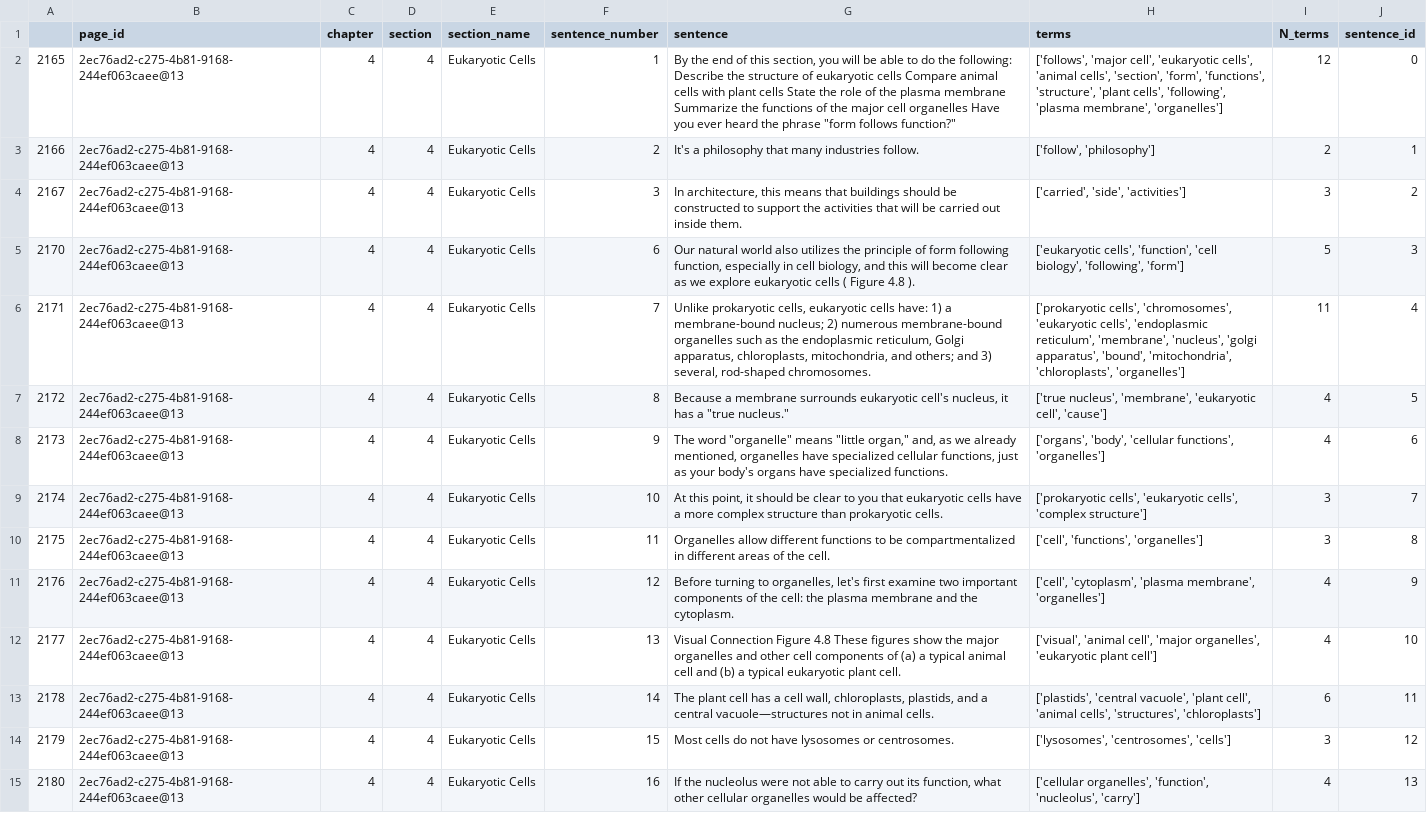
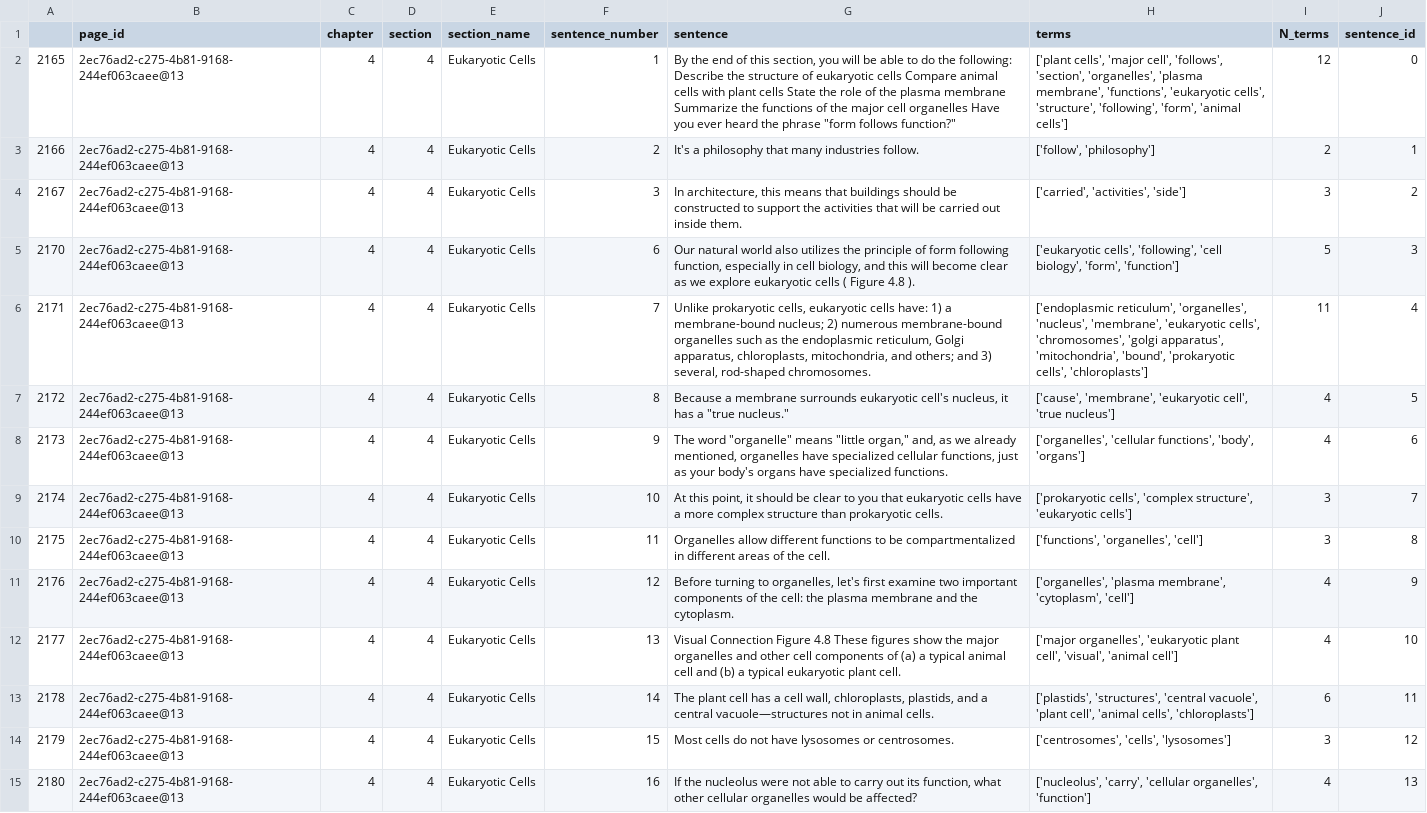
Before and after one commit to openstax/research-wrst, a CSV file: output.csv, drawn as a sheet; only a part is shown; the diff covers the shown part only; the diff names each change by its address in the sheet, - before the commit and + after, or states it on an @@ line.

```diff
--- a/output.csv
+++ b/output.csv
-H2 (terms): ['follows', 'major cell', 'eukaryotic cells', 'animal cells', 'section', 'form', 'functions', 'structure', 'plant cells', 'following', 'plasma membrane', 'organelles']
+H2 (terms): ['plant cells', 'major cell', 'follows', 'section', 'organelles', 'plasma membrane', 'functions', 'eukaryotic cells', 'structure', 'following', 'form', 'animal cells']
-H4 (terms): ['carried', 'side', 'activities']
+H4 (terms): ['carried', 'activities', 'side']
-H5 (terms): ['eukaryotic cells', 'function', 'cell biology', 'following', 'form']
+H5 (terms): ['eukaryotic cells', 'following', 'cell biology', 'form', 'function']
-H6 (terms): ['prokaryotic cells', 'chromosomes', 'eukaryotic cells', 'endoplasmic reticulum', 'membrane', 'nucleus', 'golgi apparatus', 'bound', 'mitochondria', 'chloroplasts', 'organelles']
+H6 (terms): ['endoplasmic reticulum', 'organelles', 'nucleus', 'membrane', 'eukaryotic cells', 'chromosomes', 'golgi apparatus', 'mitochondria', 'bound', 'prokaryotic cells', 'chloroplasts']
-H7 (terms): ['true nucleus', 'membrane', 'eukaryotic cell', 'cause']
+H7 (terms): ['cause', 'membrane', 'eukaryotic cell', 'true nucleus']
-H8 (terms): ['organs', 'body', 'cellular functions', 'organelles']
+H8 (terms): ['organelles', 'cellular functions', 'body', 'organs']
-H9 (terms): ['prokaryotic cells', 'eukaryotic cells', 'complex structure']
+H9 (terms): ['prokaryotic cells', 'complex structure', 'eukaryotic cells']
-H10 (terms): ['cell', 'functions', 'organelles']
+H10 (terms): ['functions', 'organelles', 'cell']
-H11 (terms): ['cell', 'cytoplasm', 'plasma membrane', 'organelles']
+H11 (terms): ['organelles', 'plasma membrane', 'cytoplasm', 'cell']
-H12 (terms): ['visual', 'animal cell', 'major organelles', 'eukaryotic plant cell']
+H12 (terms): ['major organelles', 'eukaryotic plant cell', 'visual', 'animal cell']
-H13 (terms): ['plastids', 'central vacuole', 'plant cell', 'animal cells', 'structures', 'chloroplasts']
+H13 (terms): ['plastids', 'structures', 'central vacuole', 'plant cell', 'animal cells', 'chloroplasts']
-H14 (terms): ['lysosomes', 'centrosomes', 'cells']
+H14 (terms): ['centrosomes', 'cells', 'lysosomes']
-H15 (terms): ['cellular organelles', 'function', 'nucleolus', 'carry']
+H15 (terms): ['nucleolus', 'carry', 'cellular organelles', 'function']
```
Also changed, not shown: 124 edited cells elsewhere in this file, 3 other files.
